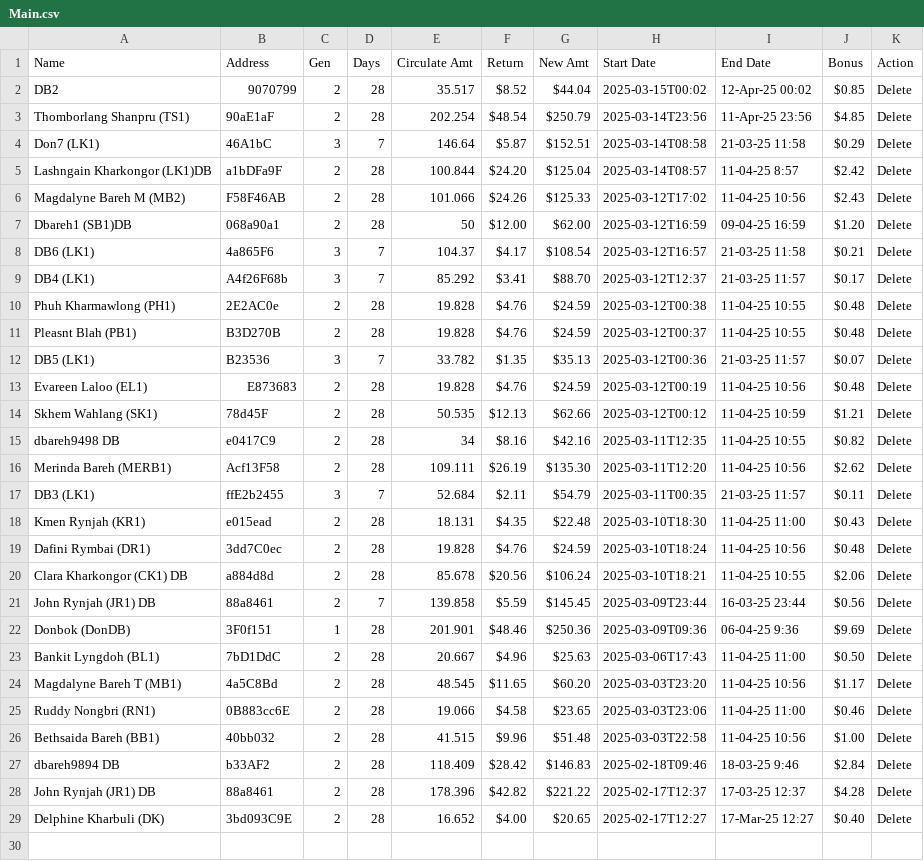
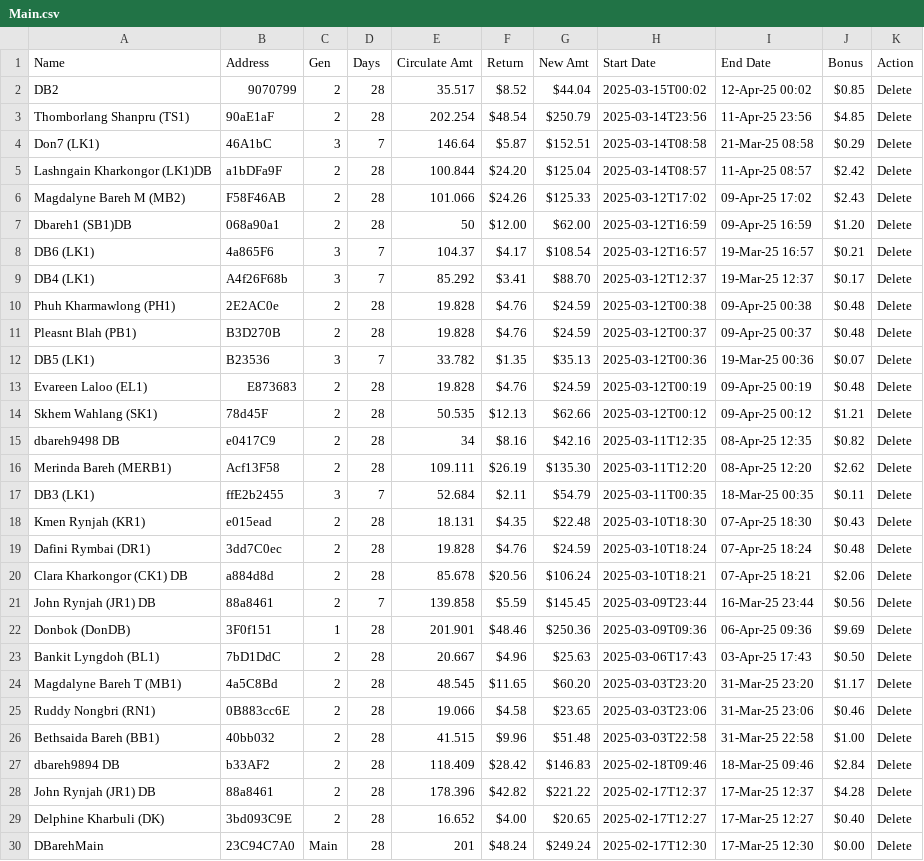
Before and after one commit to servodata98/outstandingsheetxczdv-bnmhgdaegthm-datkhfscbnlpmnb, a CSV file: outstandingsheetxczdv-bnmhgdaegthm-datkhfscbnlpmnb/Main.csv, drawn as a sheet.

Commit message:
Update CSV file

```diff
--- a/outstandingsheetxczdv-bnmhgdaegthm-datkhfscbnlpmnb/Main.csv
+++ b/outstandingsheetxczdv-bnmhgdaegthm-datkhfscbnlpmnb/Main.csv
@@ -3,27 +3,28 @@ DB2,9070799,2,28,35.517,$8.52,$44.04,2025-03-15T00:02,12-Apr-25 00:02,$0.85,Dele
 Thomborlang Shanpru (TS1),90aE1aF,2,28,202.254,$48.54,$250.79,2025-03-14T23:56,11-Apr-25 23:56,$4.85,Delete
-Don7 (LK1),46A1bC,3,7,146.64,$5.87 ,$152.51 ,2025-03-14T08:58,21-03-25 11:58,$0.29 ,Delete
-Lashngain Kharkongor (LK1)DB,a1bDFa9F,2,28,100.844,$24.20 ,$125.04 ,2025-03-14T08:57,11-04-25 8:57,$2.42 ,Delete
-Magdalyne Bareh M (MB2),F58F46AB,2,28,101.066,$24.26 ,$125.33 ,2025-03-12T17:02,11-04-25 10:56,$2.43 ,Delete
-Dbareh1 (SB1)DB,068a90a1,2,28,50,$12.00 ,$62.00 ,2025-03-12T16:59,09-04-25 16:59,$1.20 ,Delete
-DB6 (LK1),4a865F6,3,7,104.37,$4.17 ,$108.54 ,2025-03-12T16:57,21-03-25 11:58,$0.21 ,Delete
-DB4 (LK1),A4f26F68b,3,7,85.292,$3.41 ,$88.70 ,2025-03-12T12:37,21-03-25 11:57,$0.17 ,Delete
-Phuh Kharmawlong (PH1),2E2AC0e,2,28,19.828,$4.76 ,$24.59 ,2025-03-12T00:38,11-04-25 10:55,$0.48 ,Delete
-Pleasnt Blah (PB1),B3D270B,2,28,19.828,$4.76 ,$24.59 ,2025-03-12T00:37,11-04-25 10:55,$0.48 ,Delete
-DB5 (LK1),B23536,3,7,33.782,$1.35 ,$35.13 ,2025-03-12T00:36,21-03-25 11:57,$0.07 ,Delete
-Evareen Laloo (EL1),E873683,2,28,19.828,$4.76 ,$24.59 ,2025-03-12T00:19,11-04-25 10:56,$0.48 ,Delete
-Skhem Wahlang (SK1),78d45F,2,28,50.535,$12.13 ,$62.66 ,2025-03-12T00:12,11-04-25 10:59,$1.21 ,Delete
-dbareh9498 DB,e0417C9,2,28,34,$8.16 ,$42.16 ,2025-03-11T12:35,11-04-25 10:55,$0.82 ,Delete
-Merinda Bareh (MERB1),Acf13F58,2,28,109.111,$26.19 ,$135.30 ,2025-03-11T12:20,11-04-25 10:56,$2.62 ,Delete
-DB3 (LK1),ffE2b2455,3,7,52.684,$2.11 ,$54.79 ,2025-03-11T00:35,21-03-25 11:57,$0.11 ,Delete
-Kmen Rynjah (KR1),e015ead,2,28,18.131,$4.35 ,$22.48 ,2025-03-10T18:30,11-04-25 11:00,$0.43 ,Delete
-Dafini Rymbai (DR1),3dd7C0ec,2,28,19.828,$4.76 ,$24.59 ,2025-03-10T18:24,11-04-25 10:56,$0.48 ,Delete
-Clara Kharkongor (CK1) DB,a884d8d,2,28,85.678,$20.56 ,$106.24 ,2025-03-10T18:21,11-04-25 10:55,$2.06 ,Delete
-John Rynjah (JR1) DB,88a8461,2,7,139.858,$5.59 ,$145.45 ,2025-03-09T23:44,16-03-25 23:44,$0.56 ,Delete
-Donbok (DonDB),3F0f151,1,28,201.901,$48.46 ,$250.36 ,2025-03-09T09:36,06-04-25 9:36,$9.69 ,Delete
-Bankit Lyngdoh (BL1),7bD1DdC,2,28,20.667,$4.96 ,$25.63 ,2025-03-06T17:43,11-04-25 11:00,$0.50 ,Delete
-Magdalyne Bareh T (MB1),4a5C8Bd,2,28,48.545,$11.65 ,$60.20 ,2025-03-03T23:20,11-04-25 10:56,$1.17 ,Delete
-Ruddy Nongbri (RN1),0B883cc6E,2,28,19.066,$4.58 ,$23.65 ,2025-03-03T23:06,11-04-25 11:00,$0.46 ,Delete
-Bethsaida Bareh (BB1),40bb032,2,28,41.515,$9.96 ,$51.48 ,2025-03-03T22:58,11-04-25 10:56,$1.00 ,Delete
-dbareh9894 DB,b33AF2,2,28,118.409,$28.42 ,$146.83 ,2025-02-18T09:46,18-03-25 9:46,$2.84 ,Delete
-John Rynjah (JR1) DB,88a8461,2,28,178.396,$42.82 ,$221.22 ,2025-02-17T12:37,17-03-25 12:37,$4.28 ,Delete
+Don7 (LK1),46A1bC,3,7,146.64,$5.87,$152.51,2025-03-14T08:58,21-Mar-25 08:58,$0.29,Delete
+Lashngain Kharkongor (LK1)DB,a1bDFa9F,2,28,100.844,$24.20,$125.04,2025-03-14T08:57,11-Apr-25 08:57,$2.42,Delete
+Magdalyne Bareh M (MB2),F58F46AB,2,28,101.066,$24.26,$125.33,2025-03-12T17:02,09-Apr-25 17:02,$2.43,Delete
+Dbareh1 (SB1)DB,068a90a1,2,28,50,$12.00,$62.00,2025-03-12T16:59,09-Apr-25 16:59,$1.20,Delete
+DB6 (LK1),4a865F6,3,7,104.37,$4.17,$108.54,2025-03-12T16:57,19-Mar-25 16:57,$0.21,Delete
+DB4 (LK1),A4f26F68b,3,7,85.292,$3.41,$88.70,2025-03-12T12:37,19-Mar-25 12:37,$0.17,Delete
+Phuh Kharmawlong (PH1),2E2AC0e,2,28,19.828,$4.76,$24.59,2025-03-12T00:38,09-Apr-25 00:38,$0.48,Delete
+Pleasnt Blah (PB1),B3D270B,2,28,19.828,$4.76,$24.59,2025-03-12T00:37,09-Apr-25 00:37,$0.48,Delete
+DB5 (LK1),B23536,3,7,33.782,$1.35,$35.13,2025-03-12T00:36,19-Mar-25 00:36,$0.07,Delete
+Evareen Laloo (EL1),E873683,2,28,19.828,$4.76,$24.59,2025-03-12T00:19,09-Apr-25 00:19,$0.48,Delete
+Skhem Wahlang (SK1),78d45F,2,28,50.535,$12.13,$62.66,2025-03-12T00:12,09-Apr-25 00:12,$1.21,Delete
+dbareh9498 DB,e0417C9,2,28,34,$8.16,$42.16,2025-03-11T12:35,08-Apr-25 12:35,$0.82,Delete
+Merinda Bareh (MERB1),Acf13F58,2,28,109.111,$26.19,$135.30,2025-03-11T12:20,08-Apr-25 12:20,$2.62,Delete
+DB3 (LK1),ffE2b2455,3,7,52.684,$2.11,$54.79,2025-03-11T00:35,18-Mar-25 00:35,$0.11,Delete
+Kmen Rynjah (KR1),e015ead,2,28,18.131,$4.35,$22.48,2025-03-10T18:30,07-Apr-25 18:30,$0.43,Delete
+Dafini Rymbai (DR1),3dd7C0ec,2,28,19.828,$4.76,$24.59,2025-03-10T18:24,07-Apr-25 18:24,$0.48,Delete
+Clara Kharkongor (CK1) DB,a884d8d,2,28,85.678,$20.56,$106.24,2025-03-10T18:21,07-Apr-25 18:21,$2.06,Delete
+John Rynjah (JR1) DB,88a8461,2,7,139.858,$5.59,$145.45,2025-03-09T23:44,16-Mar-25 23:44,$0.56,Delete
+Donbok (DonDB),3F0f151,1,28,201.901,$48.46,$250.36,2025-03-09T09:36,06-Apr-25 09:36,$9.69,Delete
+Bankit Lyngdoh (BL1),7bD1DdC,2,28,20.667,$4.96,$25.63,2025-03-06T17:43,03-Apr-25 17:43,$0.50,Delete
+Magdalyne Bareh T (MB1),4a5C8Bd,2,28,48.545,$11.65,$60.20,2025-03-03T23:20,31-Mar-25 23:20,$1.17,Delete
+Ruddy Nongbri (RN1),0B883cc6E,2,28,19.066,$4.58,$23.65,2025-03-03T23:06,31-Mar-25 23:06,$0.46,Delete
+Bethsaida Bareh (BB1),40bb032,2,28,41.515,$9.96,$51.48,2025-03-03T22:58,31-Mar-25 22:58,$1.00,Delete
+dbareh9894 DB,b33AF2,2,28,118.409,$28.42,$146.83,2025-02-18T09:46,18-Mar-25 09:46,$2.84,Delete
+John Rynjah (JR1) DB,88a8461,2,28,178.396,$42.82,$221.22,2025-02-17T12:37,17-Mar-25 12:37,$4.28,Delete
 Delphine Kharbuli (DK),3bd093C9E,2,28,16.652,$4.00,$20.65,2025-02-17T12:27,17-Mar-25 12:27,$0.40,Delete
+DBarehMain,23C94C7A0,Main,28,201,$48.24,$249.24,2025-02-17T12:30,17-Mar-25 12:30,$0.00,Delete
```
